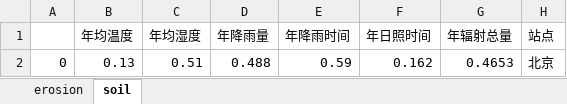
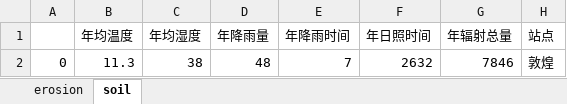
Before and after one commit to 9DemonFox/simpleLearning, an Excel workbook: data/hlm/hlm_train_data.xlsx, sheet soil, drawn as a sheet; values as stored, in another font and other column widths than the file's, no borders; removed rows and columns are numbered as before the commit, all else as after; the diff names each change by its address in the sheet, - before the commit and + after, or states it on an @@ line.

```diff
--- a/data/hlm/hlm_train_data.xlsx (sheet soil)
+++ b/data/hlm/hlm_train_data.xlsx (sheet soil)
-row 2: 0 | 0.13 | 0.51 | 0.488 | 0.59 | 0.162 | 0.4653 | 北京
+row 2: 0 | 11.3 | 38 | 48 | 7 | 2632 | 7846 | 敦煌
```
Also changed, not shown: sheet erosion, data/hlm/hlm_test_data.xlsx, 2 other files.
